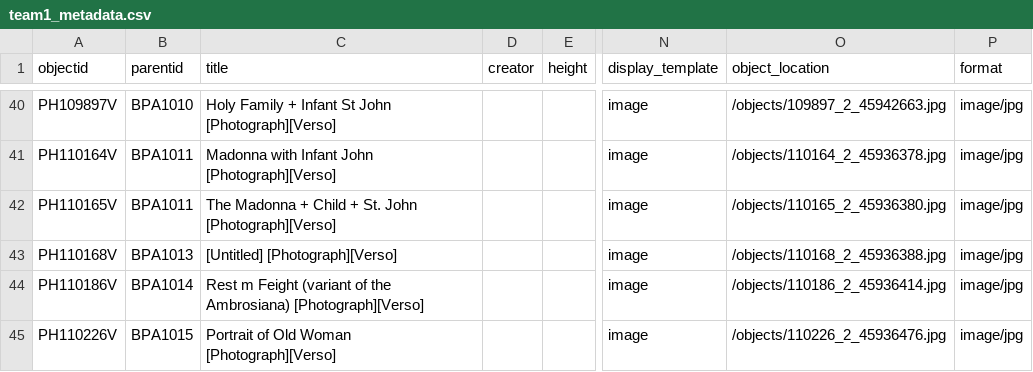
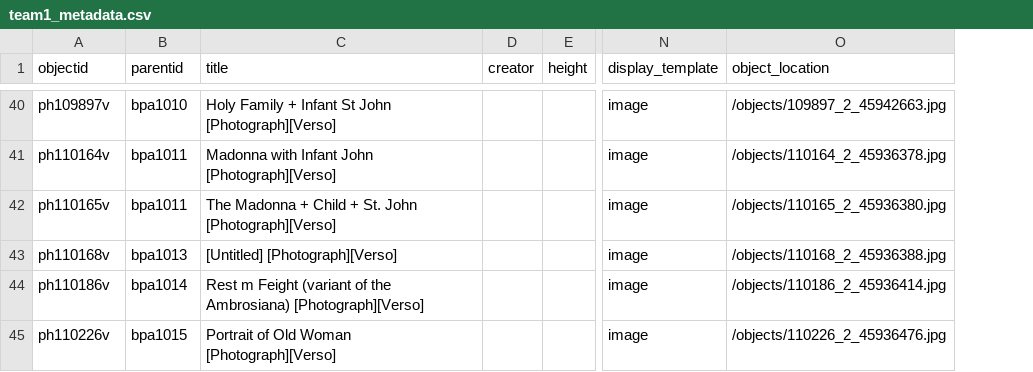
Before and after one commit to info663-sp25/team1, a CSV file: _data/team1_metadata.csv, drawn as a sheet; only a part is shown, gaps mark what is left out; the diff covers the shown part only; the diff names each change by its address in the sheet, - before the commit and + after, or states it on an @@ line.

```diff
--- a/_data/team1_metadata.csv
+++ b/_data/team1_metadata.csv
-column P (format), rows 40-45: all image/jpg
-A40 (objectid): PH109897V
+A40 (objectid): ph109897v
-B40 (parentid): BPA1010
+B40 (parentid): bpa1010
-A41 (objectid): PH110164V
+A41 (objectid): ph110164v
-B41:B42 (parentid): BPA1011
+B41:B42 (parentid): bpa1011
-A42 (objectid): PH110165V
+A42 (objectid): ph110165v
-A43 (objectid): PH110168V
+A43 (objectid): ph110168v
-B43 (parentid): BPA1013
+B43 (parentid): bpa1013
-A44 (objectid): PH110186V
+A44 (objectid): ph110186v
-B44 (parentid): BPA1014
+B44 (parentid): bpa1014
-A45 (objectid): PH110226V
+A45 (objectid): ph110226v
-B45 (parentid): BPA1015
+B45 (parentid): bpa1015
```
Also changed, not shown: 62 edited cells elsewhere in this file.
